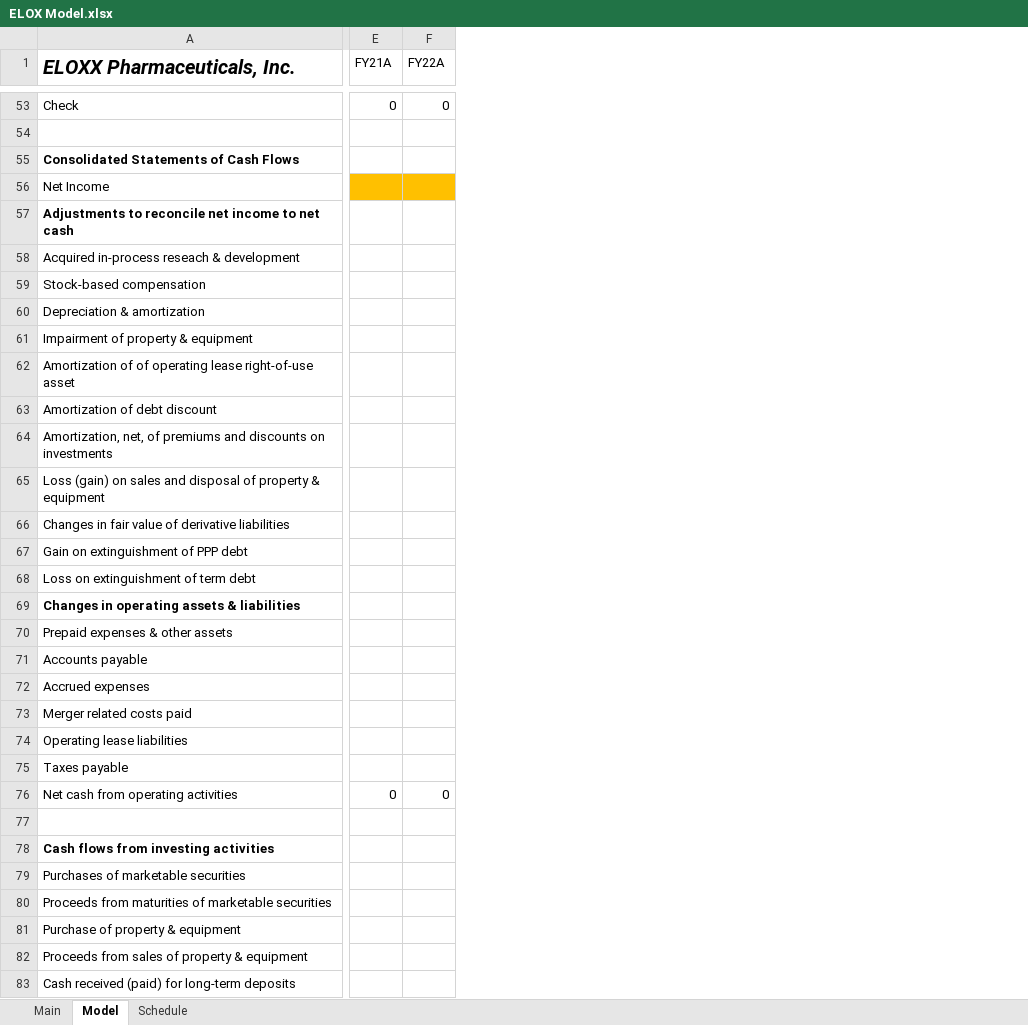
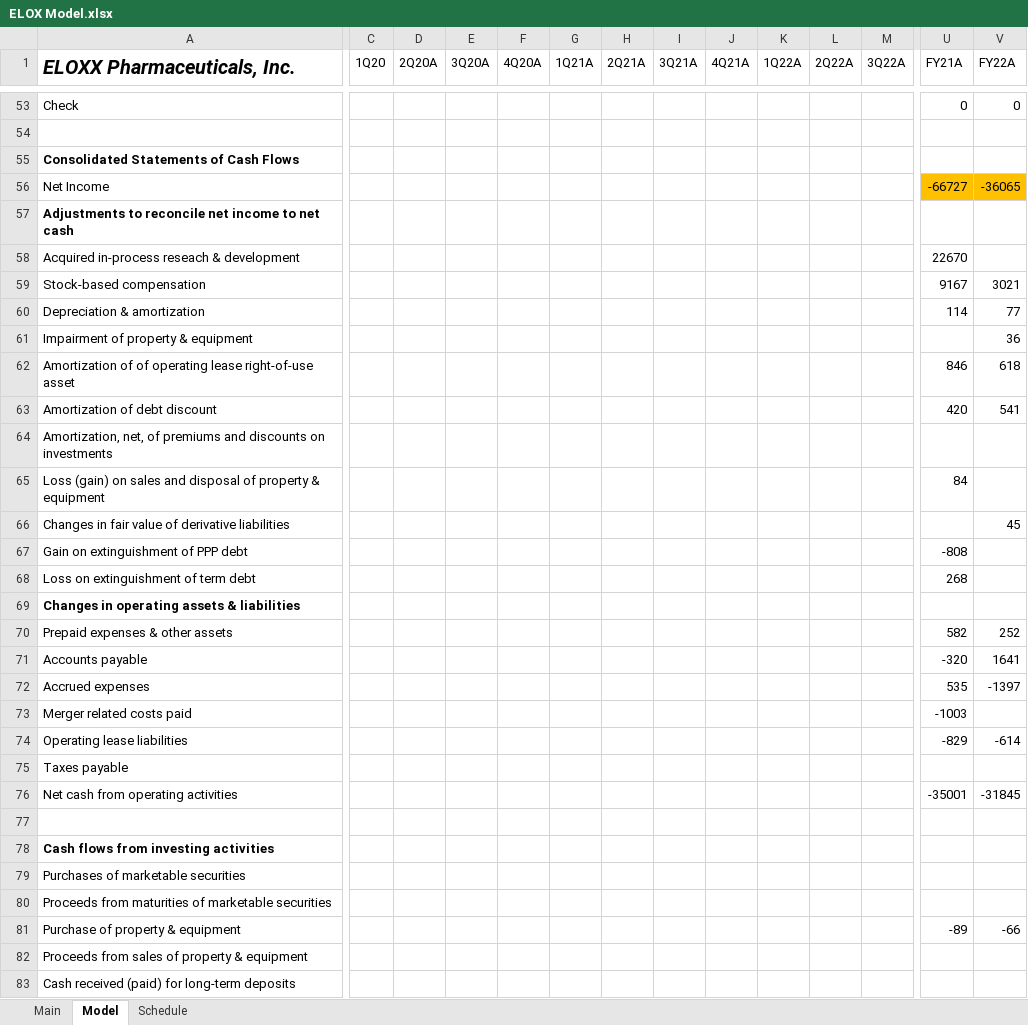
Before and after one commit to evandomingos/Models, an Excel workbook: ELOX Model.xlsx, sheet Model, drawn as a sheet; only a part is shown, gaps mark what is left out; values as stored, in another font and other column widths than the file's, no borders; addresses are those after the commit; the diff covers the shown part only; the diff names each change by its address in the sheet, - before the commit and + after, or states it on an @@ line.

Commit message:
Update ELOX Model.xlsx

```diff
--- a/ELOX Model.xlsx (sheet Model)
+++ b/ELOX Model.xlsx (sheet Model)
+column C (1Q20), empty
+column D (2Q20A), empty
+column E (3Q20A), empty
+column F (4Q20A), empty
+column G (1Q21A), empty
+column H (2Q21A), empty
+column I (3Q21A), empty
+column J (4Q21A), empty
+column K (1Q22A), empty
+column L (2Q22A), empty
+column M (3Q22A), empty
-U56 (FY21A): (empty)
+U56 (FY21A): -66727
-V56 (FY22A): (empty)
+V56 (FY22A): -36065
-U58 (FY21A): (empty)
+U58 (FY21A): 22670
-U59 (FY21A): (empty)
+U59 (FY21A): 9167
-V59 (FY22A): (empty)
+V59 (FY22A): 3021
-U60 (FY21A): (empty)
+U60 (FY21A): 114
-V60 (FY22A): (empty)
+V60 (FY22A): 77
-V61 (FY22A): (empty)
+V61 (FY22A): 36
-U62 (FY21A): (empty)
+U62 (FY21A): 846
-V62 (FY22A): (empty)
+V62 (FY22A): 618
-U63 (FY21A): (empty)
+U63 (FY21A): 420
-V63 (FY22A): (empty)
+V63 (FY22A): 541
-U65 (FY21A): (empty)
+U65 (FY21A): 84
-V66 (FY22A): (empty)
+V66 (FY22A): 45
-U67 (FY21A): (empty)
+U67 (FY21A): -808
-U68 (FY21A): (empty)
+U68 (FY21A): 268
-U70 (FY21A): (empty)
+U70 (FY21A): 582
-V70 (FY22A): (empty)
+V70 (FY22A): 252
-U71 (FY21A): (empty)
+U71 (FY21A): -320
-V71 (FY22A): (empty)
+V71 (FY22A): 1641
-U72 (FY21A): (empty)
+U72 (FY21A): 535
-V72 (FY22A): (empty)
+V72 (FY22A): -1397
-U73 (FY21A): (empty)
+U73 (FY21A): -1003
-U74 (FY21A): (empty)
+U74 (FY21A): -829
-V74 (FY22A): (empty)
+V74 (FY22A): -614
-U76 (FY21A): 0
+U76 (FY21A): -35001
-V76 (FY22A): 0
+V76 (FY22A): -31845
-U81 (FY21A): (empty)
+U81 (FY21A): -89
-V81 (FY22A): (empty)
+V81 (FY22A): -66
```
Also changed, not shown: 1 added row, 5 added columns, 17 edited cells and cell formats elsewhere in this sheet, formulas that keep their value.
